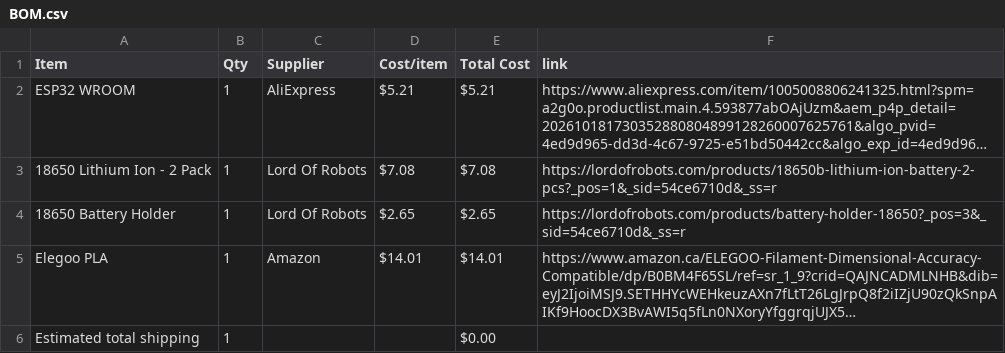
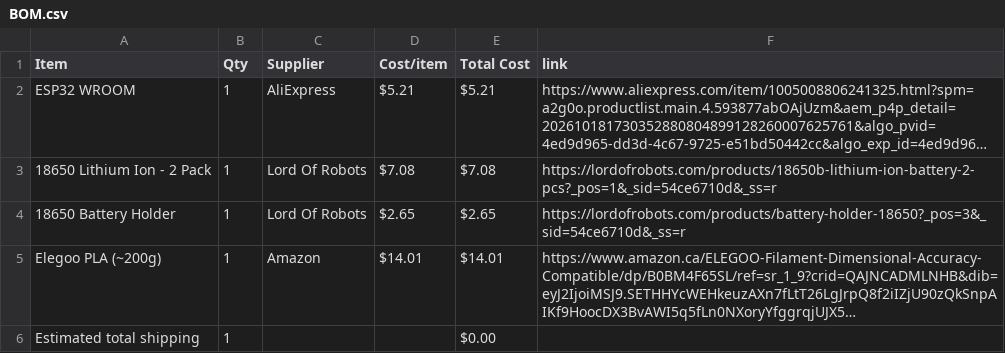
Before and after one commit to shreyD2408/Devboard_RC_Car, a CSV file: BOM.csv, drawn as a sheet; long unchanged cells end in …; the diff names each change by its address in the sheet, - before the commit and + after, or states it on an @@ line.

Commit message:
Update Elegoo PLA item description in BOM.csv

```diff
--- a/BOM.csv
+++ b/BOM.csv
-A5 (Item): Elegoo PLA
+A5 (Item): Elegoo PLA (~200g)
```
